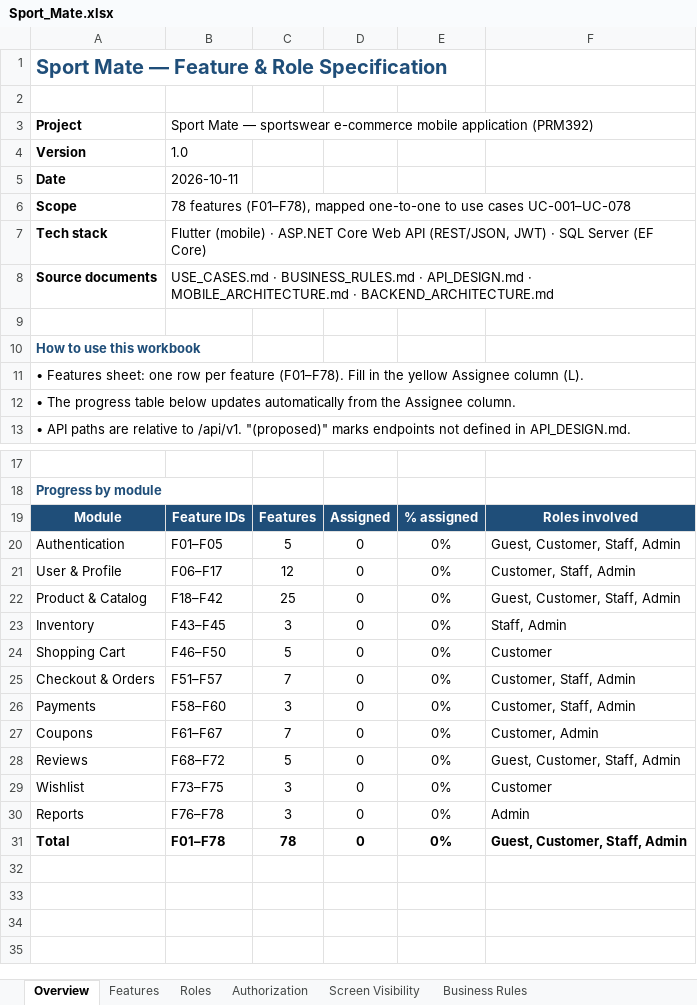
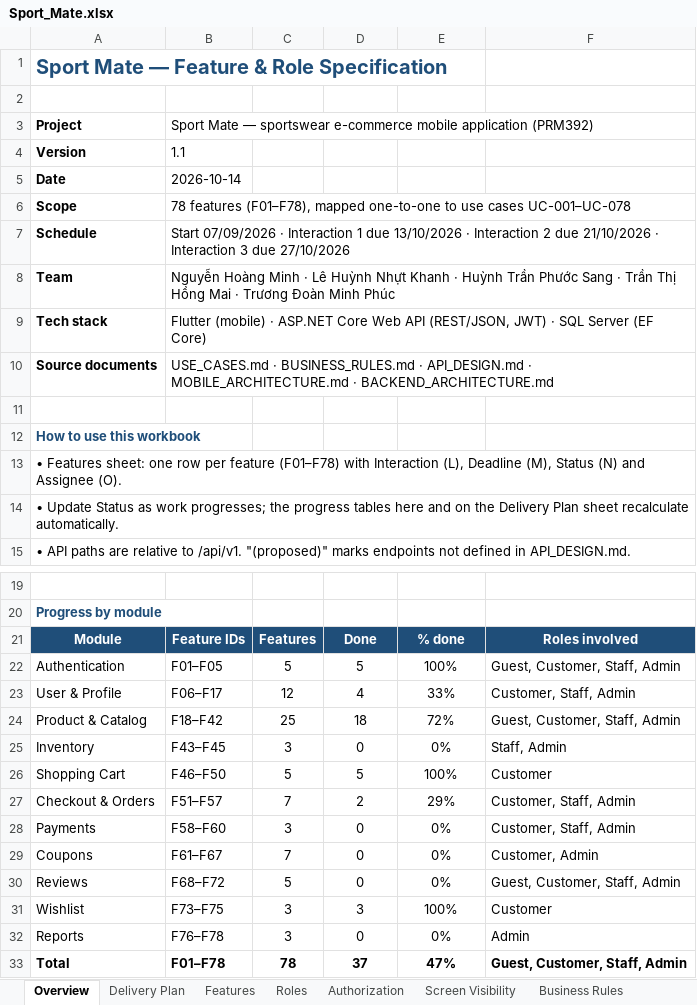
Before and after one commit to nilernous/sport-mate, an Excel workbook: docs/xlsx/Sport_Mate.xlsx, sheet Overview, drawn as a sheet; only a part is shown, gaps mark what is left out; values as stored, in another font and other column widths than the file's, no borders; conditional formats not drawn; addresses are those after the commit; the diff names each change by its address in the sheet, - before the commit and + after, or states it on an @@ line.

Commit message:
Update feature specification with delivery plan and assignees

```diff
--- a/docs/xlsx/Sport_Mate.xlsx (sheet Overview)
+++ b/docs/xlsx/Sport_Mate.xlsx (sheet Overview)
+sheet tab: Delivery Plan
-B4: 1.0
+B4: 1.1
-B5: 2026-10-11
+B5: 2026-10-14
+row 7: Schedule | Start 07/09/2026 · Interaction 1 due 13/10/2026 · Interaction 2 due 21/10/2026 · Interaction 3 due 27/10/2026
+row 8: Team | Nguyễn Hoàng Minh · Lê Huỳnh Nhựt Khanh · Huỳnh Trần Phước Sang · Trần Thị Hồng Mai · Trương Đoàn Minh Phúc
-A13: …per feature (F01–F78). Fill in the yellow Assignee column (L).
+A13: …per feature (F01–F78) with Interaction (L), Deadline (M), Status (N) and Assignee (O).
-A14: • The progress table below updates automatically from the Assignee column.
+A14: • Update Status as work progresses; the progress tables here and on the Delivery Plan sheet recalculate automatically.
-D21: Assigned
+D21: Done
-E21: % assigned
+E21: % done
-D22: 0
+D22: 5
-E22: 0%
+E22: 100%
-D23: 0
+D23: 4
-E23: 0%
+E23: 33%
-D24: 0
+D24: 18
-E24: 0%
+E24: 72%
-D26: 0
+D26: 5
-E26: 0%
+E26: 100%
-D27: 0
+D27: 2
-E27: 0%
+E27: 29%
-D31: 0
+D31: 3
-E31: 0%
+E31: 100%
-D33: 0
+D33: 37
-E33: 0%
+E33: 47%
```
Also changed, not shown: sheet Features, formulas that keep their value, 2 other files.
